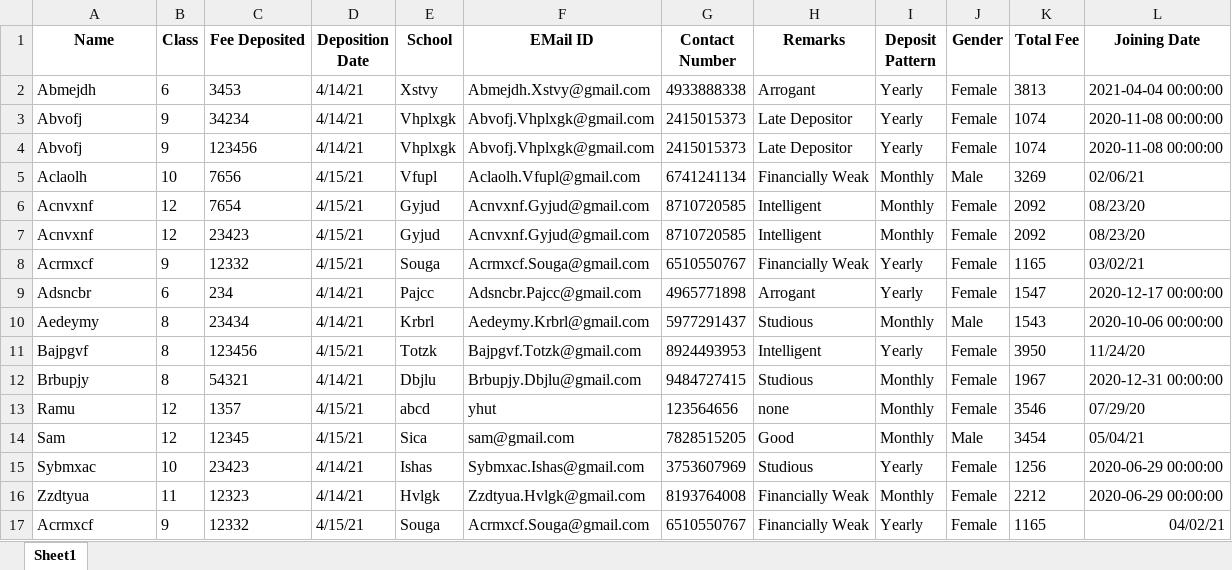
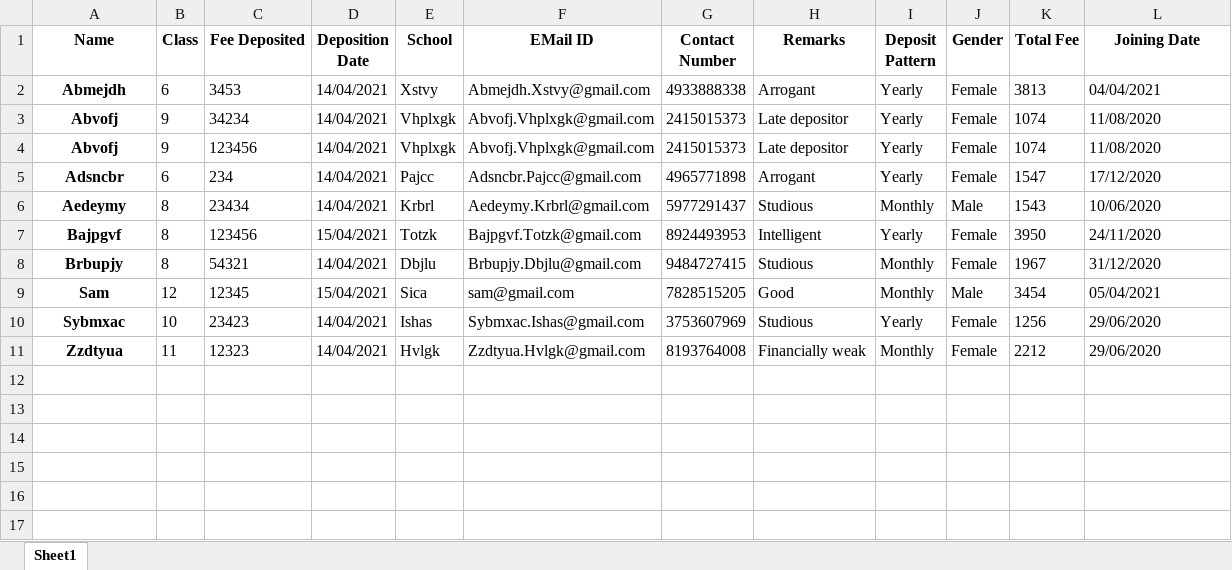
Before and after one commit to Sam-Varghese/Tuition-Management-Software, an Excel workbook: Deposit_Records.xlsx, sheet Sheet1, drawn as a sheet; values as stored, in another font and other column widths than the file's, no borders; removed rows and columns are numbered as before the commit, all else as after; the diff names each change by its address in the sheet, - before the commit and + after, or states it on an @@ line.

Commit message:
Sync Button Added
This will convert datetime format, all in capwords, union of excel data and google sheets data, saving final union data to excel and sheets after ordering

```diff
--- a/Deposit_Records.xlsx (sheet Sheet1)
+++ b/Deposit_Records.xlsx (sheet Sheet1)
@@ A2:A4 bold: off → on, alignment: left → center @@
-D2:D4 (Deposition Date): 4/14/21
+D2:D4 (Deposition Date): 14/04/2021
-L2 (Joining Date): 2021-04-04 00:00:00
+L2 (Joining Date): 04/04/2021
-H3:H4 (Remarks): Late Depositor
+H3:H4 (Remarks): Late depositor
-L3:L4 (Joining Date): 2020-11-08 00:00:00
+L3:L4 (Joining Date): 11/08/2020
-row 5: Aclaolh | 10 | 7656 | 4/15/21 | Vfupl | Aclaolh.Vfupl@gmail.com | 6741241134 | Financially Weak | Monthly | Male | 3269 | 02/06/21
-row 6: Acnvxnf | 12 | 7654 | 4/15/21 | Gyjud | Acnvxnf.Gyjud@gmail.com | 8710720585 | Intelligent | Monthly | Female | 2092 | 08/23/20
-row 7: Acnvxnf | 12 | 23423 | 4/15/21 | Gyjud | Acnvxnf.Gyjud@gmail.com | 8710720585 | Intelligent | Monthly | Female | 2092 | 08/23/20
-row 8: Acrmxcf | 9 | 12332 | 4/15/21 | Souga | Acrmxcf.Souga@gmail.com | 6510550767 | Financially Weak | Yearly | Female | 1165 | 03/02/21
@@ A5:A8 bold: off → on, alignment: left → center @@
-D5:D6 (Deposition Date): 4/14/21
+D5:D6 (Deposition Date): 14/04/2021
-L5 (Joining Date): 2020-12-17 00:00:00
+L5 (Joining Date): 17/12/2020
-L6 (Joining Date): 2020-10-06 00:00:00
+L6 (Joining Date): 10/06/2020
-D7 (Deposition Date): 4/15/21
+D7 (Deposition Date): 15/04/2021
-L7 (Joining Date): 11/24/20
+L7 (Joining Date): 24/11/2020
-D8 (Deposition Date): 4/14/21
+D8 (Deposition Date): 14/04/2021
-L8 (Joining Date): 2020-12-31 00:00:00
+L8 (Joining Date): 31/12/2020
-row 13: Ramu | 12 | 1357 | 4/15/21 | abcd | yhut | 123564656 | none | Monthly | Female | 3546 | 07/29/20
@@ A9:A11 bold: off → on, alignment: left → center @@
-D9 (Deposition Date): 4/15/21
+D9 (Deposition Date): 15/04/2021
-L9 (Joining Date): 05/04/21
+L9 (Joining Date): 05/04/2021
-D10:D11 (Deposition Date): 4/14/21
+D10:D11 (Deposition Date): 14/04/2021
-L10:L11 (Joining Date): 2020-06-29 00:00:00
+L10:L11 (Joining Date): 29/06/2020
-H11 (Remarks): Financially Weak
+H11 (Remarks): Financially weak
-row 17: Acrmxcf | 9 | 12332 | 4/15/21 | Souga | Acrmxcf.Souga@gmail.com | 6510550767 | Financially Weak | Yearly | Female | 1165 | 04/02/21
```
Also changed, not shown: Students_Records.xlsx, 5 other files.
